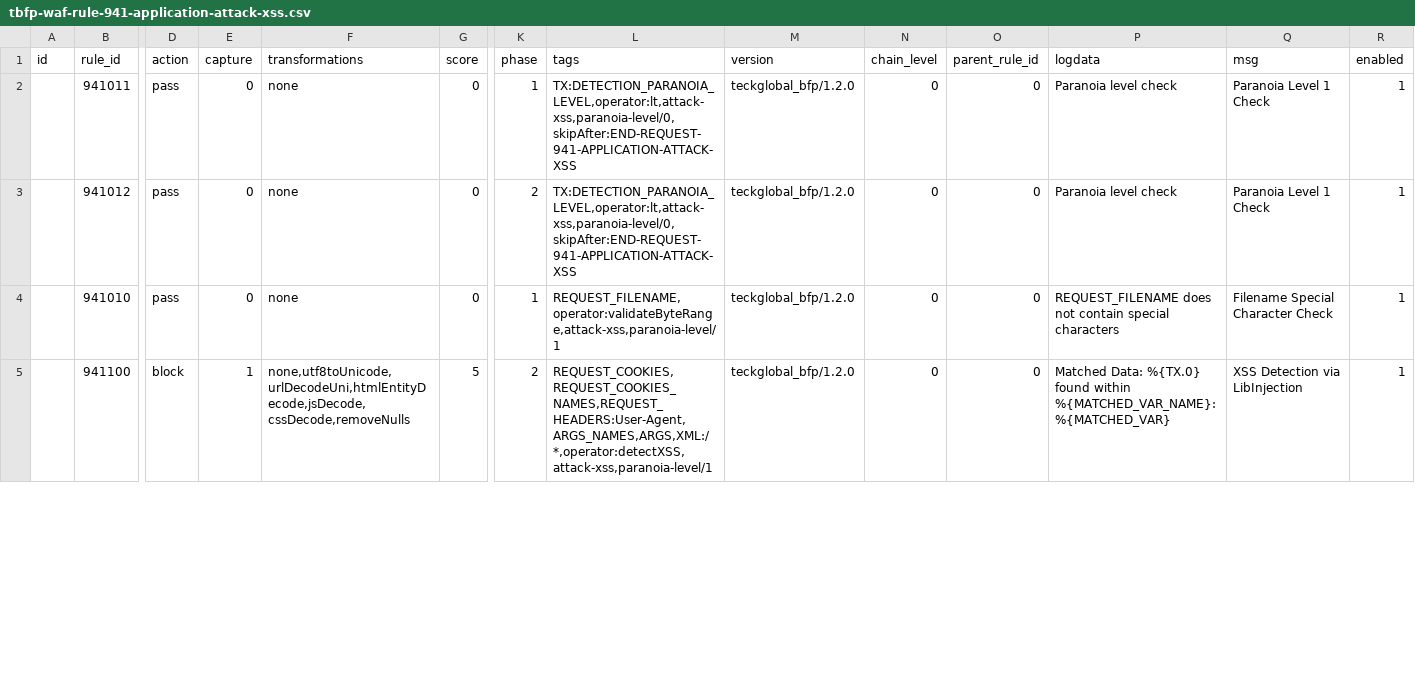
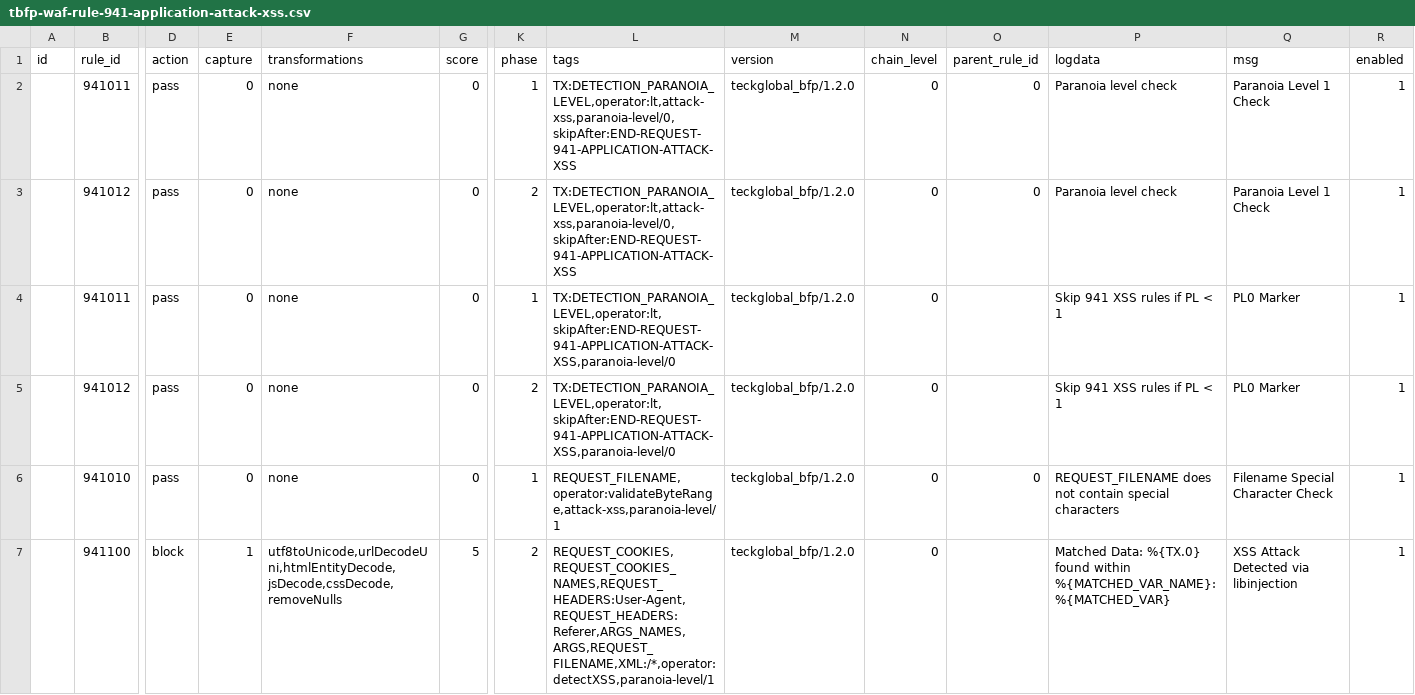
Before and after one commit to teckglobal/teckglobal-bfp-waf-rules, a CSV file: rules/tbfp-waf-rule-941-application-attack-xss.csv, drawn as a sheet; only a part is shown, gaps mark what is left out; addresses are those after the commit; rows hold the shown columns only; the diff covers the shown part only; the diff names each change by its address in the sheet, - before the commit and + after, or states it on an @@ line.

Commit message:
Update tbfp-waf-rule-941-application-attack-xss.csv

```diff
--- a/rules/tbfp-waf-rule-941-application-attack-xss.csv
+++ b/rules/tbfp-waf-rule-941-application-attack-xss.csv
+row 4:  | 941011 | pass | 0 | none | 0 | 1 | TX:DETECTION_PARANOIA_LEVEL,operator:lt,skipAfter:END-REQUEST-941-APPLICATION-ATTACK-XSS,paranoia-level/0 | teckglobal_bfp/1.2.0 | 0 |  | Skip 941 XSS rules if PL < 1 | PL0 Marker | 1
+row 5:  | 941012 | pass | 0 | none | 0 | 2 | TX:DETECTION_PARANOIA_LEVEL,operator:lt,skipAfter:END-REQUEST-941-APPLICATION-ATTACK-XSS,paranoia-level/0 | teckglobal_bfp/1.2.0 | 0 |  | Skip 941 XSS rules if PL < 1 | PL0 Marker | 1
-F7 (transformations): none,utf8toUnicode,urlDecodeUni,htmlEntityDecode,jsDecode,cssDecode,removeNulls
+F7 (transformations): utf8toUnicode,urlDecodeUni,htmlEntityDecode,jsDecode,cssDecode,removeNulls
-L7 (tags): REQUEST_COOKIES,REQUEST_COOKIES_NAMES,REQUEST_HEADERS:User-Agent,ARGS_NAMES,ARGS,XML:/*,operator:detectXSS,attack-xss,paranoia-level/1
+L7 (tags): REQUEST_COOKIES,REQUEST_COOKIES_NAMES,REQUEST_HEADERS:User-Agent,REQUEST_HEADERS:Referer,ARGS_NAMES,ARGS,REQUEST_FILENAME,XML:/*,operator:detectXSS,paranoia-level/1
-O7 (parent_rule_id): 0
+O7 (parent_rule_id): (empty)
-Q7 (msg): XSS Detection via LibInjection
+Q7 (msg): XSS Attack Detected via libinjection
```
Also changed, not shown: 1 added row and 14 edited cells elsewhere in this file.
